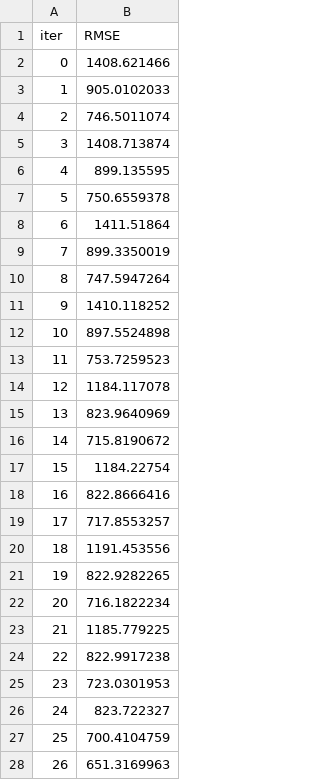
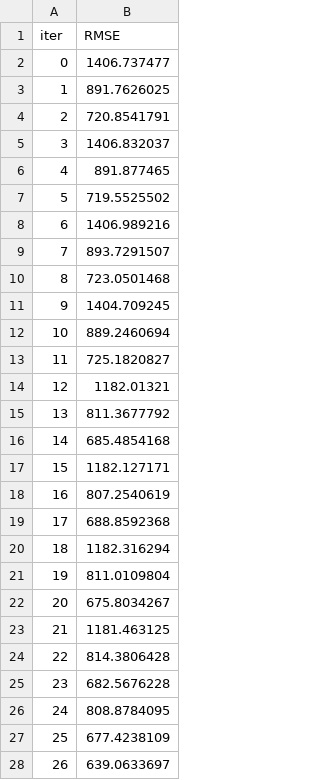
Before and after one commit to MargaMontV/project-module-3, a TSV file: notebooks/catboost_info/test_error.tsv, drawn as a sheet; only a part is shown; the diff covers the shown part only.

```diff
--- a/notebooks/catboost_info/test_error.tsv
+++ b/notebooks/catboost_info/test_error.tsv
@@ -1,28 +1,28 @@
 iter	RMSE
-0	1408.621466
-1	905.0102033
-2	746.5011074
-3	1408.713874
-4	899.135595
-5	750.6559378
-6	1411.51864
-7	899.3350019
-8	747.5947264
-9	1410.118252
-10	897.5524898
-11	753.7259523
-12	1184.117078
-13	823.9640969
-14	715.8190672
-15	1184.22754
-16	822.8666416
-17	717.8553257
-18	1191.453556
-19	822.9282265
-20	716.1822234
-21	1185.779225
-22	822.9917238
-23	723.0301953
-24	823.722327
-25	700.4104759
-26	651.3169963
+0	1406.737477
+1	891.7626025
+2	720.8541791
+3	1406.832037
+4	891.877465
+5	719.5525502
+6	1406.989216
+7	893.7291507
+8	723.0501468
+9	1404.709245
+10	889.2460694
+11	725.1820827
+12	1182.01321
+13	811.3677792
+14	685.4854168
+15	1182.127171
+16	807.2540619
+17	688.8592368
+18	1182.316294
+19	811.0109804
+20	675.8034267
+21	1181.463125
+22	814.3806428
+23	682.5676228
+24	808.8784095
+25	677.4238109
+26	639.0633697
```
Also changed, not shown: 117 edited cells elsewhere in this file, data/diamonds_test_processed.csv, notebooks/catboost_info/learn_error.tsv, 15 other files.
